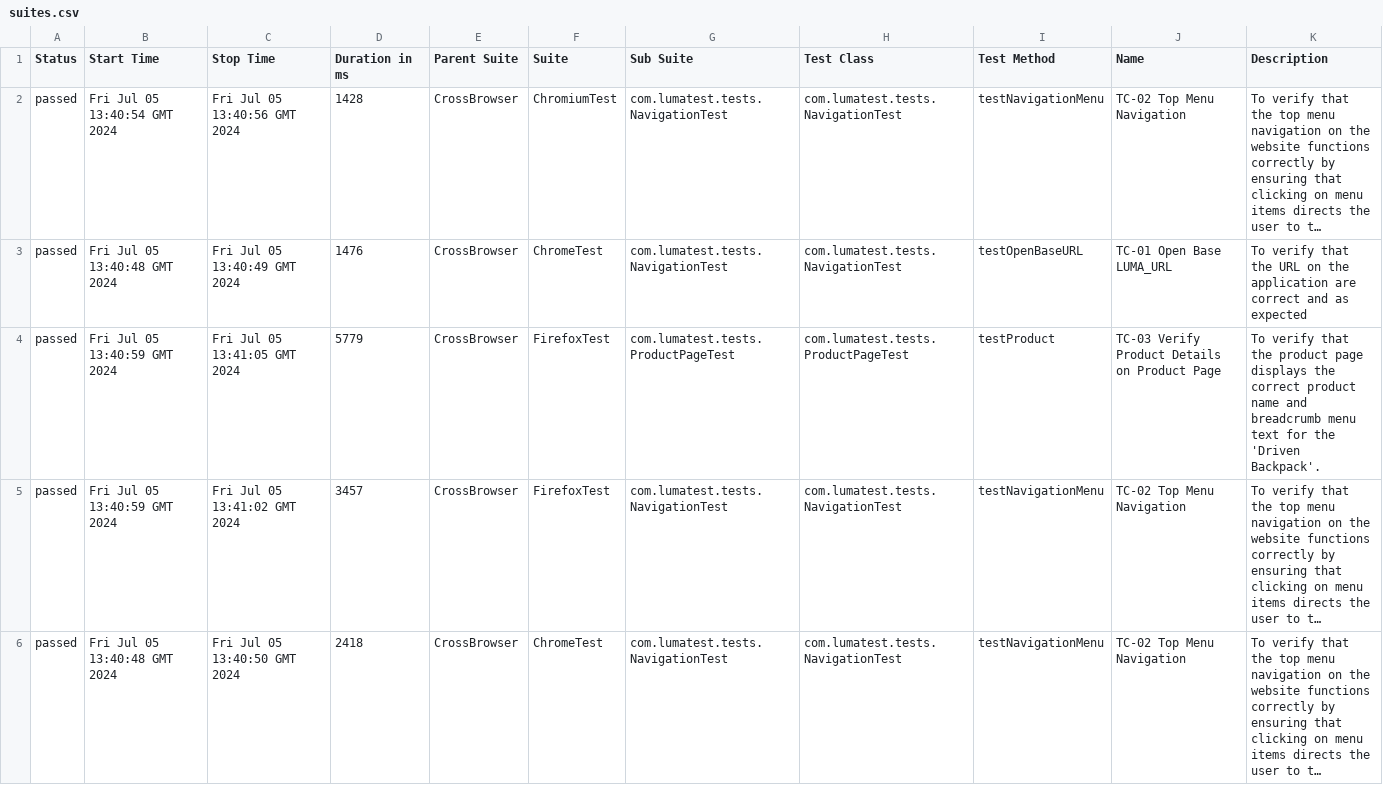
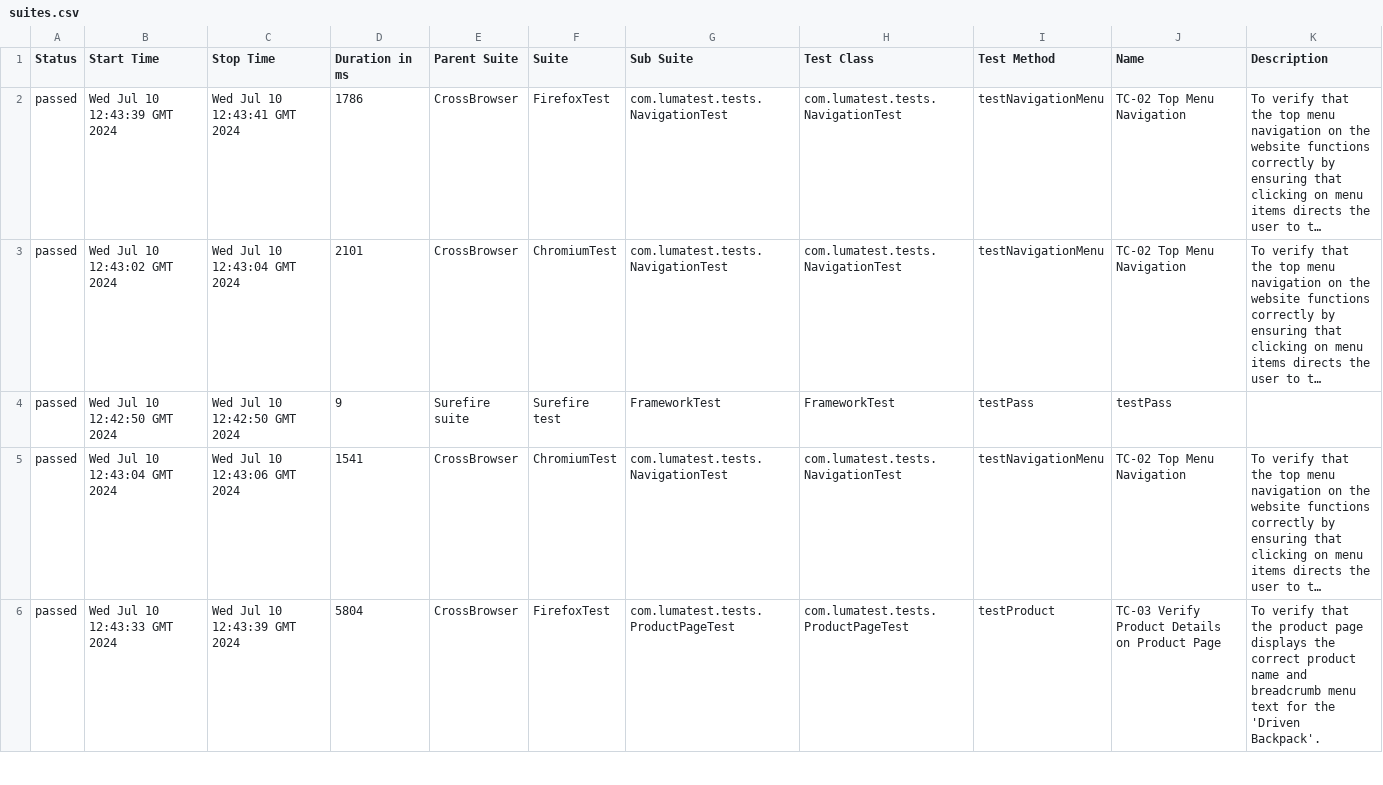
Before and after one commit to NadyaShulga/LUMAJavaSeleniumTestNGAllure, a CSV file: 28/data/suites.csv, drawn as a sheet; only a part is shown; long unchanged cells end in …; removed rows and columns are numbered as before the commit, all else as after; the diff covers the shown part only; the diff names each change by its address in the sheet, - before the commit and + after, or states it on an @@ line.

```diff
--- a/28/data/suites.csv
+++ b/28/data/suites.csv
-B2 (Start Time): Fri Jul 05 13:40:54 GMT 2024
+B2 (Start Time): Wed Jul 10 12:43:39 GMT 2024
-C2 (Stop Time): Fri Jul 05 13:40:56 GMT 2024
+C2 (Stop Time): Wed Jul 10 12:43:41 GMT 2024
-D2 (Duration in ms): 1428
+D2 (Duration in ms): 1786
-F2 (Suite): ChromiumTest
+F2 (Suite): FirefoxTest
-row 3: passed | Fri Jul 05 13:40:48 GMT 2024 | Fri Jul 05 13:40:49 GMT 2024 | 1476 | CrossBrowser | ChromeTest | com.lumatest.tests.NavigationTest | com.lumatest.tests.NavigationTest | testOpenBaseURL | TC-01 Open Base LUMA_URL | To verify that the URL on the application are correct and as expected
-row 4: passed | Fri Jul 05 13:40:59 GMT 2024 | Fri Jul 05 13:41:05 GMT 2024 | 5779 | CrossBrowser | FirefoxTest | com.lumatest.tests.ProductPageTest | com.lumatest.tests.ProductPageTest | testProduct | TC-03 Verify Product Details on Product Page | To verify that the product page displays the correct product name and breadcrumb menu text for the 'Driven Backpack'.
-B3 (Start Time): Fri Jul 05 13:40:59 GMT 2024
+B3 (Start Time): Wed Jul 10 12:43:02 GMT 2024
-C3 (Stop Time): Fri Jul 05 13:41:02 GMT 2024
+C3 (Stop Time): Wed Jul 10 12:43:04 GMT 2024
-D3 (Duration in ms): 3457
+D3 (Duration in ms): 2101
-F3 (Suite): FirefoxTest
+F3 (Suite): ChromiumTest
+row 4: passed | Wed Jul 10 12:42:50 GMT 2024 | Wed Jul 10 12:42:50 GMT 2024 | 9 | Surefire suite | Surefire test | FrameworkTest | FrameworkTest | testPass | testPass
-B5 (Start Time): Fri Jul 05 13:40:48 GMT 2024
+B5 (Start Time): Wed Jul 10 12:43:04 GMT 2024
-C5 (Stop Time): Fri Jul 05 13:40:50 GMT 2024
+C5 (Stop Time): Wed Jul 10 12:43:06 GMT 2024
-D5 (Duration in ms): 2418
+D5 (Duration in ms): 1541
-F5 (Suite): ChromeTest
+F5 (Suite): ChromiumTest
+row 6: passed | Wed Jul 10 12:43:33 GMT 2024 | Wed Jul 10 12:43:39 GMT 2024 | 5804 | CrossBrowser | FirefoxTest | com.lumatest.tests.ProductPageTest | com.lumatest.tests.ProductPageTest | testProduct | TC-03 Verify Product Details on Product Page | To verify that the product page displays the correct product name and breadcrumb menu text for the 'Driven Backpack'.
```
Also changed, not shown: 2 added rows, 2 removed rows and 32 edited cells elsewhere in this file, 40 other files.
